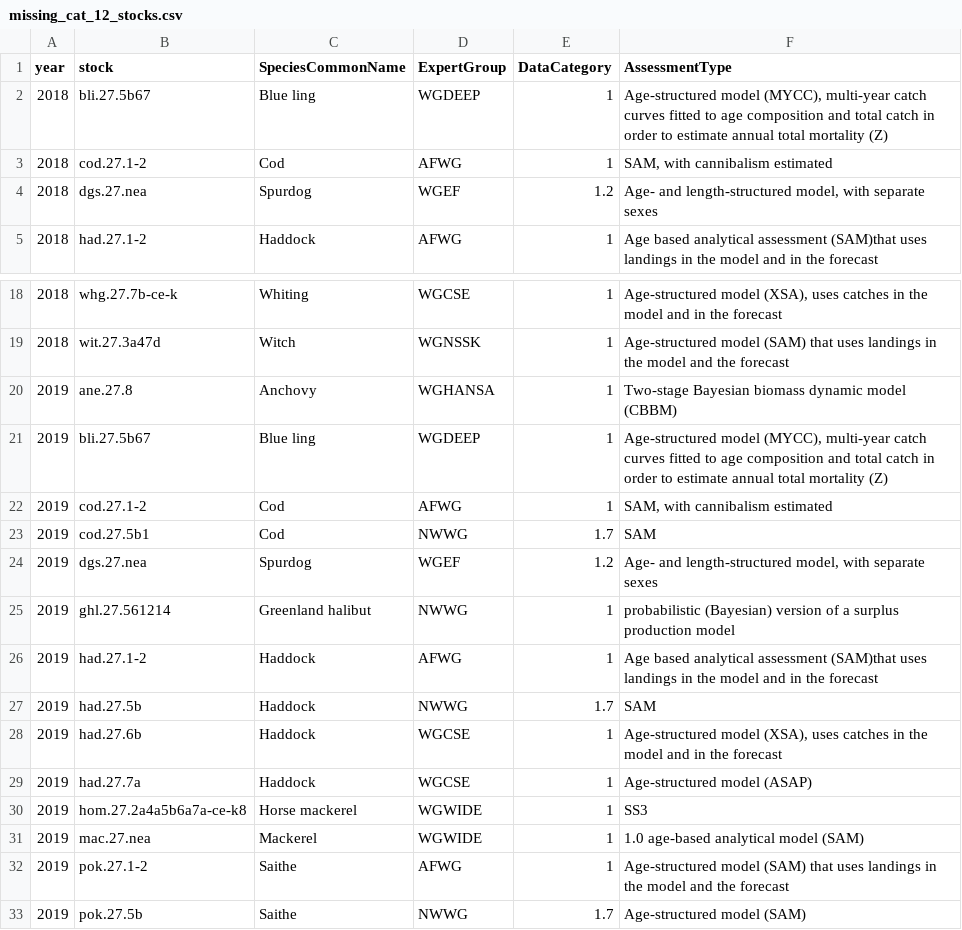
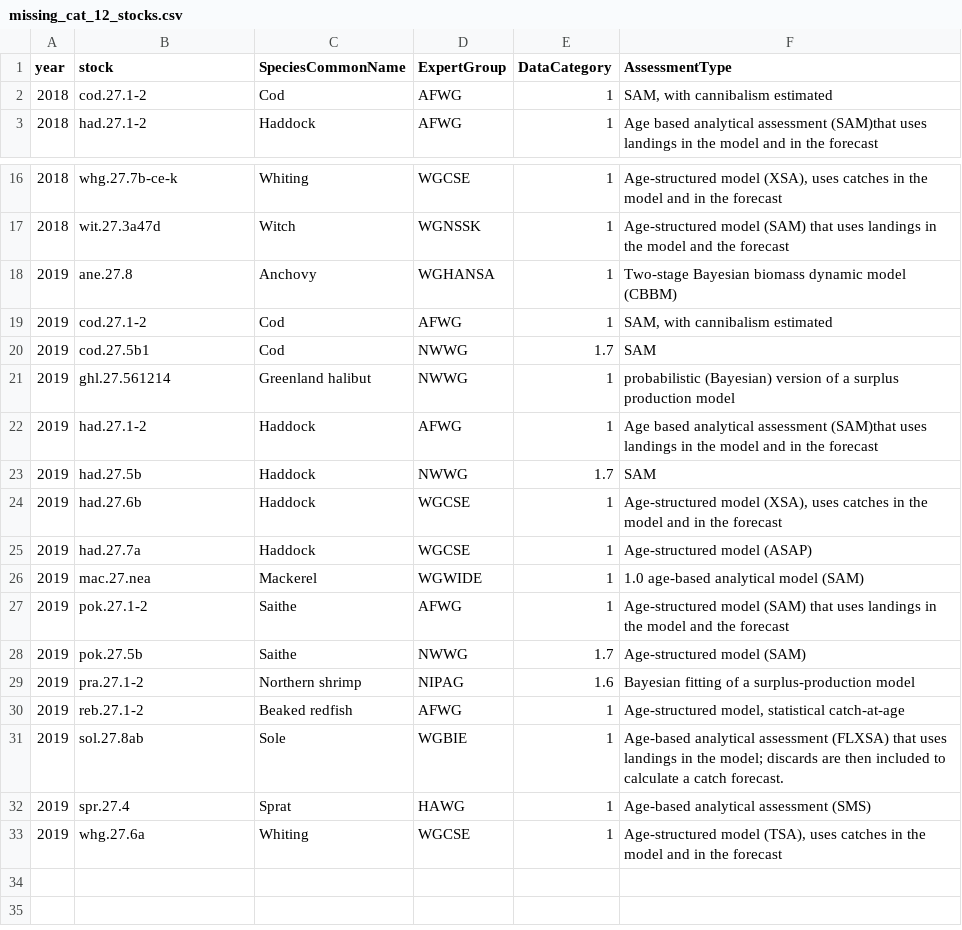
Before and after one commit to ices-eg/wk_WKFORBIAS, a CSV file: mohns_rho_survey/data/missing_cat_12_stocks.csv, drawn as a sheet; only a part is shown, gaps mark what is left out; the shorter side is filled out with more unchanged rows; the diff names each change by its address in the sheet, - before the commit and + after, or states it on an @@ line.

```diff
--- a/mohns_rho_survey/data/missing_cat_12_stocks.csv
+++ b/mohns_rho_survey/data/missing_cat_12_stocks.csv
-row 2: 2018 | bli.27.5b67 | Blue ling | WGDEEP | 1 | Age-structured model (MYCC), multi-year catch curves fitted to age composition and total catch in order to estimate annual total mortality (Z)
-row 4: 2018 | dgs.27.nea | Spurdog | WGEF | 1.2 | Age- and length-structured model, with separate sexes
-row 21: 2019 | bli.27.5b67 | Blue ling | WGDEEP | 1 | Age-structured model (MYCC), multi-year catch curves fitted to age composition and total catch in order to estimate annual total mortality (Z)
-row 24: 2019 | dgs.27.nea | Spurdog | WGEF | 1.2 | Age- and length-structured model, with separate sexes
-row 30: 2019 | hom.27.2a4a5b6a7a-ce-k8 | Horse mackerel | WGWIDE | 1 | SS3
```
Also changed, not shown: 1 other file.
